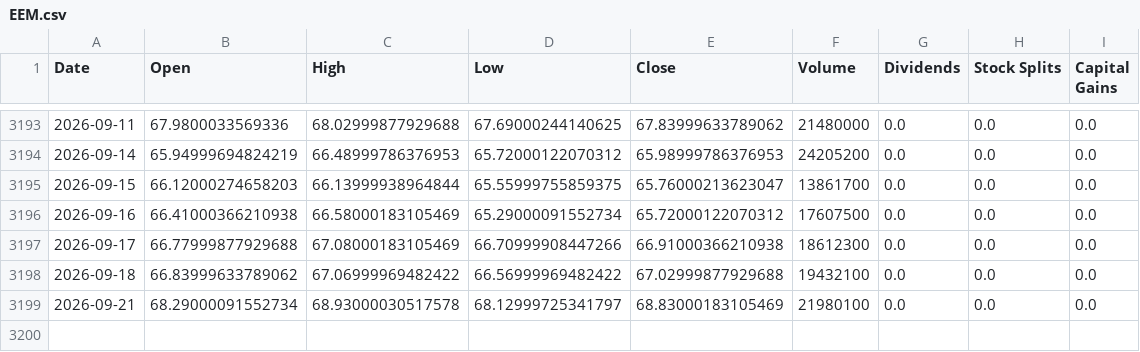
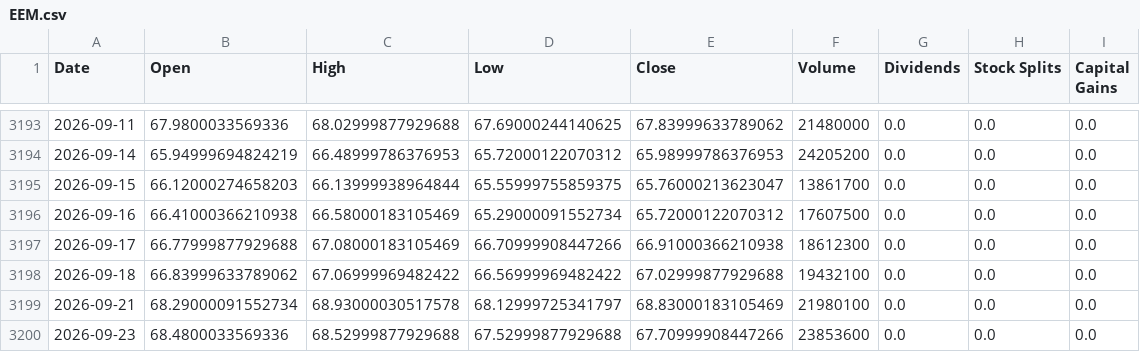
Before and after one commit to Sergr777/tradingview-mcp-jackson, a CSV file: data/etf/EEM.csv, drawn as a sheet; only a part is shown, gaps mark what is left out; the diff names each change by its address in the sheet, - before the commit and + after, or states it on an @@ line.

```diff
--- a/data/etf/EEM.csv
+++ b/data/etf/EEM.csv
+row 3200: 2026-09-23 | 68.4800033569336 | 68.52999877929688 | 67.52999877929688 | 67.70999908447266 | 23853600 | 0.0 | 0.0 | 0.0
```
Also changed, not shown: data/etf/IEI.csv, data/etf/IWM.csv, 12 other files.
